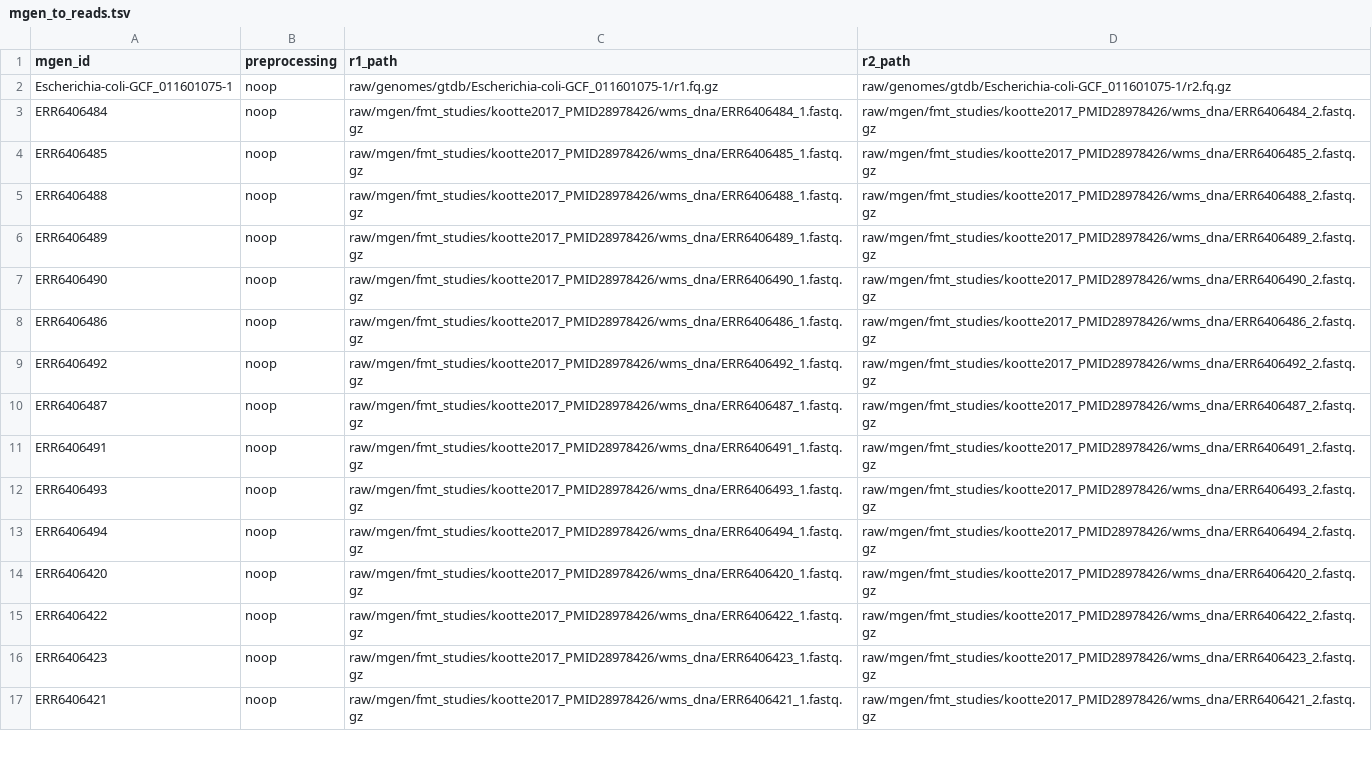
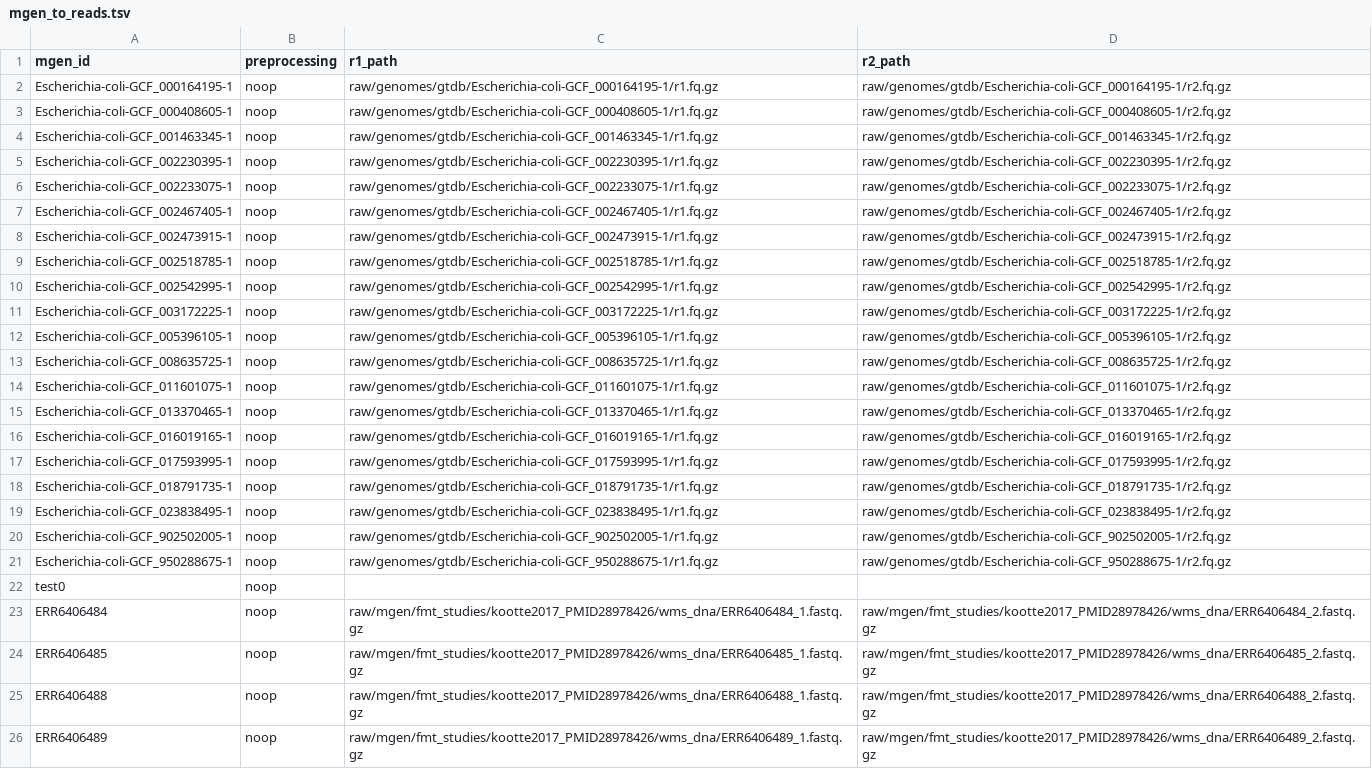
Before and after one commit to bsmith89/strain-corr, a TSV file: meta/mgen_to_reads.tsv, drawn as a sheet; only a part is shown; the shorter side is filled out with more unchanged rows; the diff names each change by its address in the sheet, - before the commit and + after, or states it on an @@ line.

```diff
--- a/meta/mgen_to_reads.tsv
+++ b/meta/mgen_to_reads.tsv
+row 2: Escherichia-coli-GCF_000164195-1 | noop | raw/genomes/gtdb/Escherichia-coli-GCF_000164195-1/r1.fq.gz | raw/genomes/gtdb/Escherichia-coli-GCF_000164195-1/r2.fq.gz
+row 3: Escherichia-coli-GCF_000408605-1 | noop | raw/genomes/gtdb/Escherichia-coli-GCF_000408605-1/r1.fq.gz | raw/genomes/gtdb/Escherichia-coli-GCF_000408605-1/r2.fq.gz
+row 4: Escherichia-coli-GCF_001463345-1 | noop | raw/genomes/gtdb/Escherichia-coli-GCF_001463345-1/r1.fq.gz | raw/genomes/gtdb/Escherichia-coli-GCF_001463345-1/r2.fq.gz
+row 5: Escherichia-coli-GCF_002230395-1 | noop | raw/genomes/gtdb/Escherichia-coli-GCF_002230395-1/r1.fq.gz | raw/genomes/gtdb/Escherichia-coli-GCF_002230395-1/r2.fq.gz
+row 6: Escherichia-coli-GCF_002233075-1 | noop | raw/genomes/gtdb/Escherichia-coli-GCF_002233075-1/r1.fq.gz | raw/genomes/gtdb/Escherichia-coli-GCF_002233075-1/r2.fq.gz
+row 7: Escherichia-coli-GCF_002467405-1 | noop | raw/genomes/gtdb/Escherichia-coli-GCF_002467405-1/r1.fq.gz | raw/genomes/gtdb/Escherichia-coli-GCF_002467405-1/r2.fq.gz
+row 8: Escherichia-coli-GCF_002473915-1 | noop | raw/genomes/gtdb/Escherichia-coli-GCF_002473915-1/r1.fq.gz | raw/genomes/gtdb/Escherichia-coli-GCF_002473915-1/r2.fq.gz
+row 9: Escherichia-coli-GCF_002518785-1 | noop | raw/genomes/gtdb/Escherichia-coli-GCF_002518785-1/r1.fq.gz | raw/genomes/gtdb/Escherichia-coli-GCF_002518785-1/r2.fq.gz
+row 10: Escherichia-coli-GCF_002542995-1 | noop | raw/genomes/gtdb/Escherichia-coli-GCF_002542995-1/r1.fq.gz | raw/genomes/gtdb/Escherichia-coli-GCF_002542995-1/r2.fq.gz
+row 11: Escherichia-coli-GCF_003172225-1 | noop | raw/genomes/gtdb/Escherichia-coli-GCF_003172225-1/r1.fq.gz | raw/genomes/gtdb/Escherichia-coli-GCF_003172225-1/r2.fq.gz
+row 12: Escherichia-coli-GCF_005396105-1 | noop | raw/genomes/gtdb/Escherichia-coli-GCF_005396105-1/r1.fq.gz | raw/genomes/gtdb/Escherichia-coli-GCF_005396105-1/r2.fq.gz
+row 13: Escherichia-coli-GCF_008635725-1 | noop | raw/genomes/gtdb/Escherichia-coli-GCF_008635725-1/r1.fq.gz | raw/genomes/gtdb/Escherichia-coli-GCF_008635725-1/r2.fq.gz
+row 15: Escherichia-coli-GCF_013370465-1 | noop | raw/genomes/gtdb/Escherichia-coli-GCF_013370465-1/r1.fq.gz | raw/genomes/gtdb/Escherichia-coli-GCF_013370465-1/r2.fq.gz
+row 16: Escherichia-coli-GCF_016019165-1 | noop | raw/genomes/gtdb/Escherichia-coli-GCF_016019165-1/r1.fq.gz | raw/genomes/gtdb/Escherichia-coli-GCF_016019165-1/r2.fq.gz
+row 17: Escherichia-coli-GCF_017593995-1 | noop | raw/genomes/gtdb/Escherichia-coli-GCF_017593995-1/r1.fq.gz | raw/genomes/gtdb/Escherichia-coli-GCF_017593995-1/r2.fq.gz
+row 18: Escherichia-coli-GCF_018791735-1 | noop | raw/genomes/gtdb/Escherichia-coli-GCF_018791735-1/r1.fq.gz | raw/genomes/gtdb/Escherichia-coli-GCF_018791735-1/r2.fq.gz
+row 19: Escherichia-coli-GCF_023838495-1 | noop | raw/genomes/gtdb/Escherichia-coli-GCF_023838495-1/r1.fq.gz | raw/genomes/gtdb/Escherichia-coli-GCF_023838495-1/r2.fq.gz
+row 20: Escherichia-coli-GCF_902502005-1 | noop | raw/genomes/gtdb/Escherichia-coli-GCF_902502005-1/r1.fq.gz | raw/genomes/gtdb/Escherichia-coli-GCF_902502005-1/r2.fq.gz
+row 21: Escherichia-coli-GCF_950288675-1 | noop | raw/genomes/gtdb/Escherichia-coli-GCF_950288675-1/r1.fq.gz | raw/genomes/gtdb/Escherichia-coli-GCF_950288675-1/r2.fq.gz
+row 22: test0 | noop
```
Also changed, not shown: meta/genome.tsv, meta/genome_group.tsv, 1 other file.
